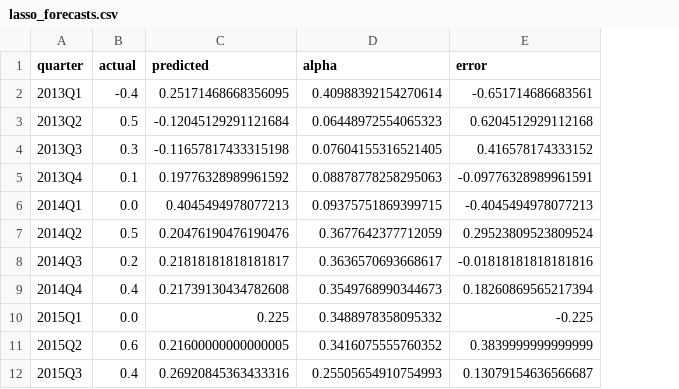
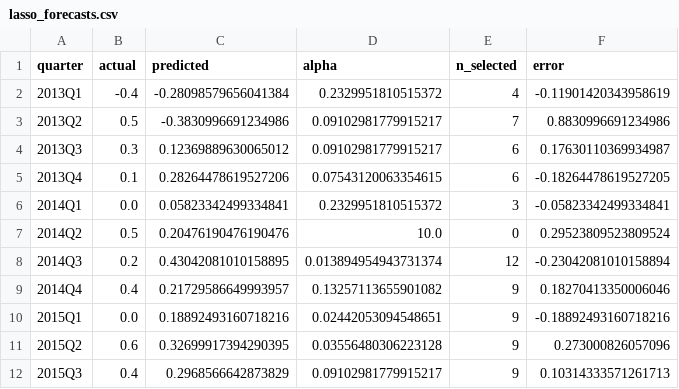
Before and after one commit to moritx/interdisciplinary-project, a CSV file: data/processed/lasso_forecasts.csv, drawn as a sheet; only a part is shown; addresses are those after the commit; the diff covers the shown part only; the diff names each change by its address in the sheet, - before the commit and + after, or states it on an @@ line.

```diff
--- a/data/processed/lasso_forecasts.csv
+++ b/data/processed/lasso_forecasts.csv
+column E (n_selected), rows 2-12: 4 | 7 | 6 | 6 | 3 | 0 | 12 | 9 | 9 | 9 | 9
-C2 (predicted): 0.25171468668356095
+C2 (predicted): -0.28098579656041384
-D2 (alpha): 0.40988392154270614
+D2 (alpha): 0.2329951810515372
-F2 (error): -0.651714686683561
+F2 (error): -0.11901420343958619
-C3 (predicted): -0.12045129291121684
+C3 (predicted): -0.3830996691234986
-D3 (alpha): 0.06448972554065323
+D3 (alpha): 0.09102981779915217
-F3 (error): 0.6204512929112168
+F3 (error): 0.8830996691234986
-C4 (predicted): -0.11657817433315198
+C4 (predicted): 0.12369889630065012
-D4 (alpha): 0.07604155316521405
+D4 (alpha): 0.09102981779915217
-F4 (error): 0.416578174333152
+F4 (error): 0.17630110369934987
-C5 (predicted): 0.19776328989961592
+C5 (predicted): 0.28264478619527206
-D5 (alpha): 0.08878778258295063
+D5 (alpha): 0.07543120063354615
-F5 (error): -0.09776328989961591
+F5 (error): -0.18264478619527205
-C6 (predicted): 0.4045494978077213
+C6 (predicted): 0.05823342499334841
-D6 (alpha): 0.09375751869399715
+D6 (alpha): 0.2329951810515372
-F6 (error): -0.4045494978077213
+F6 (error): -0.05823342499334841
-D7 (alpha): 0.3677642377712059
+D7 (alpha): 10.0
-C8 (predicted): 0.21818181818181817
+C8 (predicted): 0.43042081010158895
-D8 (alpha): 0.3636570693668617
+D8 (alpha): 0.013894954943731374
-F8 (error): -0.01818181818181816
+F8 (error): -0.23042081010158894
-C9 (predicted): 0.21739130434782608
+C9 (predicted): 0.21729586649993957
-D9 (alpha): 0.3549768990344673
+D9 (alpha): 0.13257113655901082
-F9 (error): 0.18260869565217394
+F9 (error): 0.18270413350006046
-C10 (predicted): 0.225
+C10 (predicted): 0.18892493160718216
-D10 (alpha): 0.3488978358095332
+D10 (alpha): 0.02442053094548651
-F10 (error): -0.225
+F10 (error): -0.18892493160718216
-C11 (predicted): 0.21600000000000005
+C11 (predicted): 0.32699917394290395
-D11 (alpha): 0.3416075555760352
+D11 (alpha): 0.03556480306223128
-F11 (error): 0.3839999999999999
+F11 (error): 0.273000826057096
-C12 (predicted): 0.26920845363433316
+C12 (predicted): 0.2968566642873829
-D12 (alpha): 0.25505654910754993
+D12 (alpha): 0.09102981779915217
-F12 (error): 0.13079154636566687
+F12 (error): 0.10314333571261713
```
Also changed, not shown: 99 edited cells elsewhere in this file, data/processed/diebold_mariano_results.csv, data/processed/diebold_mariano_results_excl_covid.csv, 18 other files.
